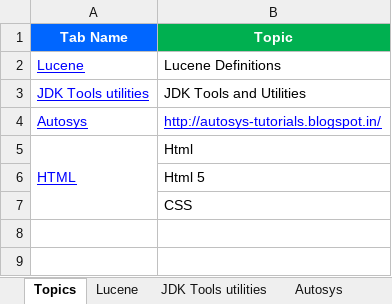
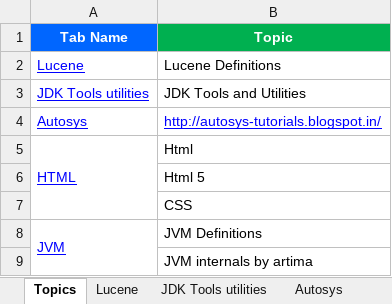
Before and after one commit to GDivya111/images, an Excel workbook: Definitions/3_Definitions.xlsx, sheet Topics, drawn as a sheet; values as stored, in another font and other column widths than the file's, no borders; the diff names each change by its address in the sheet, - before the commit and + after, or states it on an @@ line.

```diff
--- a/Definitions/3_Definitions.xlsx (sheet Topics)
+++ b/Definitions/3_Definitions.xlsx (sheet Topics)
+row 8: JVM | JVM Definitions
+row 9:  | JVM internals by artima
```
Also changed, not shown: sheet JDK Tools utilities, sheet HTML, sheet Autosys, sheet Lucene, other sheet tabs, charts or pictures, Definitions/1_Grand_Definitions.xlsx.
